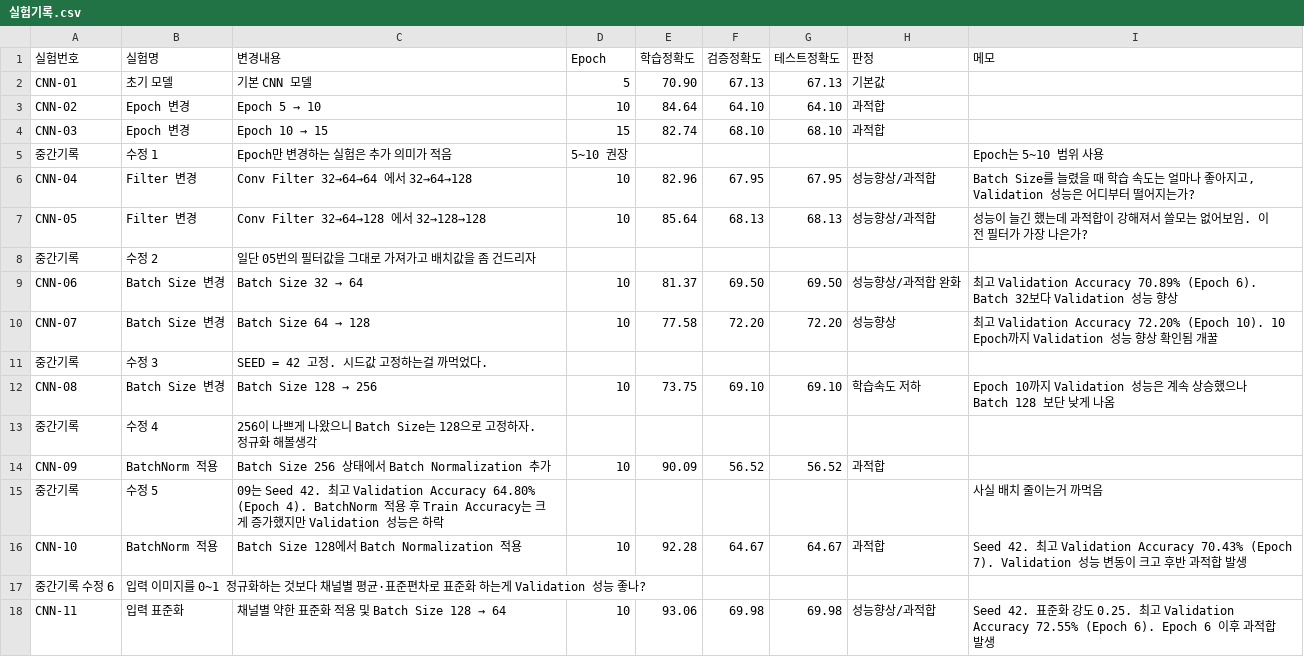
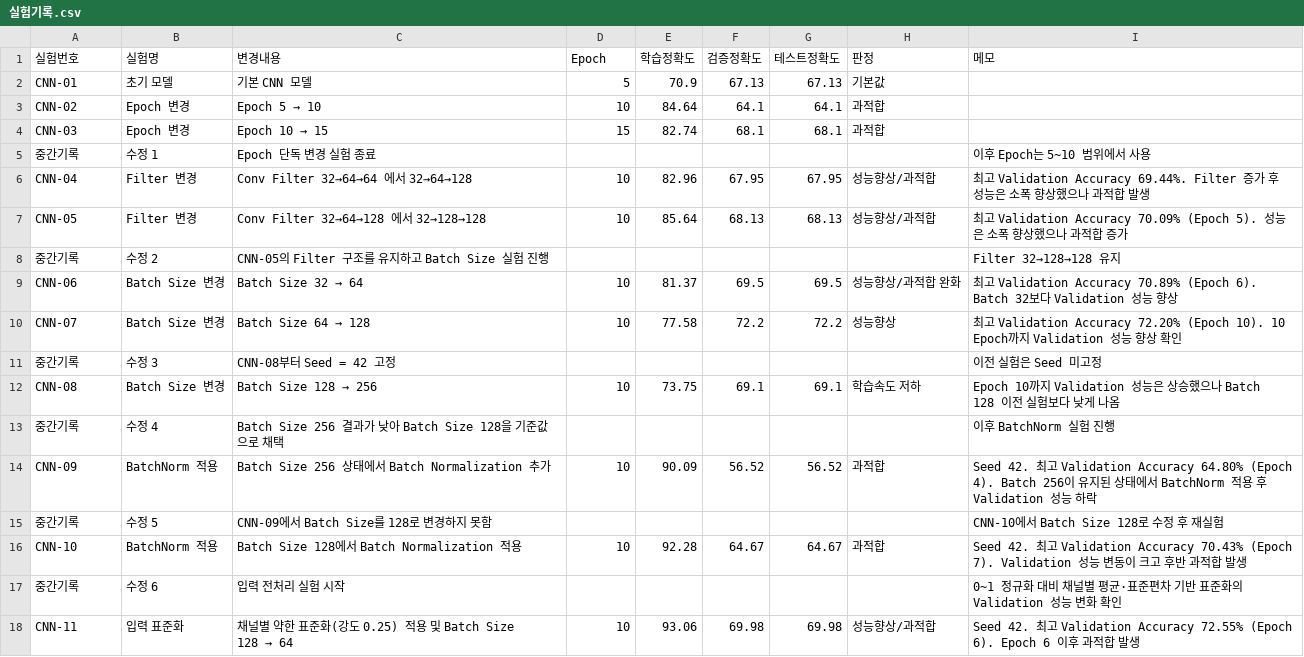
Before and after one commit to Inhamon0108/cifar10-deeplearning-project, a CSV file: 실험기록.csv, drawn as a sheet; removed rows and columns are numbered as before the commit, all else as after; the diff names each change by its address in the sheet, - before the commit and + after, or states it on an @@ line.

Commit message:
Update 실험기록.csv

```diff
--- a/실험기록.csv
+++ b/실험기록.csv
-E2 (학습정확도): 70.90
+E2 (학습정확도): 70.9
-F3 (검증정확도): 64.10
+F3 (검증정확도): 64.1
-G3 (테스트정확도): 64.10
+G3 (테스트정확도): 64.1
-F4 (검증정확도): 68.10
+F4 (검증정확도): 68.1
-G4 (테스트정확도): 68.10
+G4 (테스트정확도): 68.1
-C5 (변경내용): Epoch만 변경하는 실험은 추가 의미가 적음
+C5 (변경내용): Epoch 단독 변경 실험 종료
-D5 (Epoch): 5~10 권장
+D5 (Epoch): (empty)
-I5 (메모): Epoch는 5~10 범위 사용
+I5 (메모): 이후 Epoch는 5~10 범위에서 사용
-I6 (메모): Batch Size를 늘렸을 때 학습 속도는 얼마나 좋아지고, Validation 성능은 어디부터 떨어지는가?
+I6 (메모): 최고 Validation Accuracy 69.44%. Filter 증가 후 성능은 소폭 향상했으나 과적합 발생
-I7 (메모): 성능이 늘긴 했는데 과적합이 강해져서 쓸모는 없어보임. 이전 필터가 가장 나은가?
+I7 (메모): 최고 Validation Accuracy 70.09% (Epoch 5). 성능은 소폭 향상했으나 과적합 증가
-C8 (변경내용): 일단 05번의 필터값을 그대로 가져가고 배치값을 좀 건드리자
+C8 (변경내용): CNN-05의 Filter 구조를 유지하고 Batch Size 실험 진행
-I8 (메모): (empty)
+I8 (메모): Filter 32→128→128 유지
-F9 (검증정확도): 69.50
+F9 (검증정확도): 69.5
-G9 (테스트정확도): 69.50
+G9 (테스트정확도): 69.5
-F10 (검증정확도): 72.20
+F10 (검증정확도): 72.2
-G10 (테스트정확도): 72.20
+G10 (테스트정확도): 72.2
-I10 (메모): …확인됨 개꿀
+I10 (메모): …확인
-C11 (변경내용): SEED = 42 고정. 시드값 고정하는걸 까먹었다.
+C11 (변경내용): CNN-08부터 Seed = 42 고정
-I11 (메모): (empty)
+I11 (메모): 이전 실험은 Seed 미고정
-F12 (검증정확도): 69.10
+F12 (검증정확도): 69.1
-G12 (테스트정확도): 69.10
+G12 (테스트정확도): 69.1
-I12 (메모): …성능은 계속 상승했으나 Batch 128 보단 낮게…
+I12 (메모): …성능은 상승했으나 Batch 128 이전 실험보다 낮게…
-C13 (변경내용): 256이 나쁘게 나왔으니 Batch Size는 128으로 고정하자. 정규화 해볼생각
+C13 (변경내용): Batch Size 256 결과가 낮아 Batch Size 128을 기준값으로 채택
-I13 (메모): (empty)
+I13 (메모): 이후 BatchNorm 실험 진행
-I14 (메모): (empty)
+I14 (메모): Seed 42. 최고 Validation Accuracy 64.80% (Epoch 4). Batch 256이 유지된 상태에서 BatchNorm 적용 후 Validation 성능 하락
-C15 (변경내용): 09는 Seed 42. 최고 Validation Accuracy 64.80% (Epoch 4). BatchNorm 적용 후 Train Accuracy는 크게 증가했지만 Validation 성능은 하락
+C15 (변경내용): CNN-09에서 Batch Size를 128로 변경하지 못함
-I15 (메모): 사실 배치 줄이는거 까먹음
+I15 (메모): CNN-10에서 Batch Size 128로 수정 후 재실험
-row 17: 중간기록 수정 6 | 입력 이미지를 0~1 정규화하는 것보다 채널별 평균·표준편차로 표준화 하는게 Validation 성능 좋나?
+row 17: 중간기록 | 수정 6 | 입력 전처리 실험 시작 |  |  |  |  |  | 0~1 정규화 대비 채널별 평균·표준편차 기반 표준화의 Validation 성능 변화 확인
@@ C18 (변경내용): 채널별 약한 표준화 적용 및 Batch Size 128 → 64 → 채널별 약한 표준화(강도 0.25) 적용 및 Batch Size 128 → 64 @@
-I18 (메모): Seed 42. 표준화 강도 0.25. 최고…
+I18 (메모): Seed 42. 최고…
```
